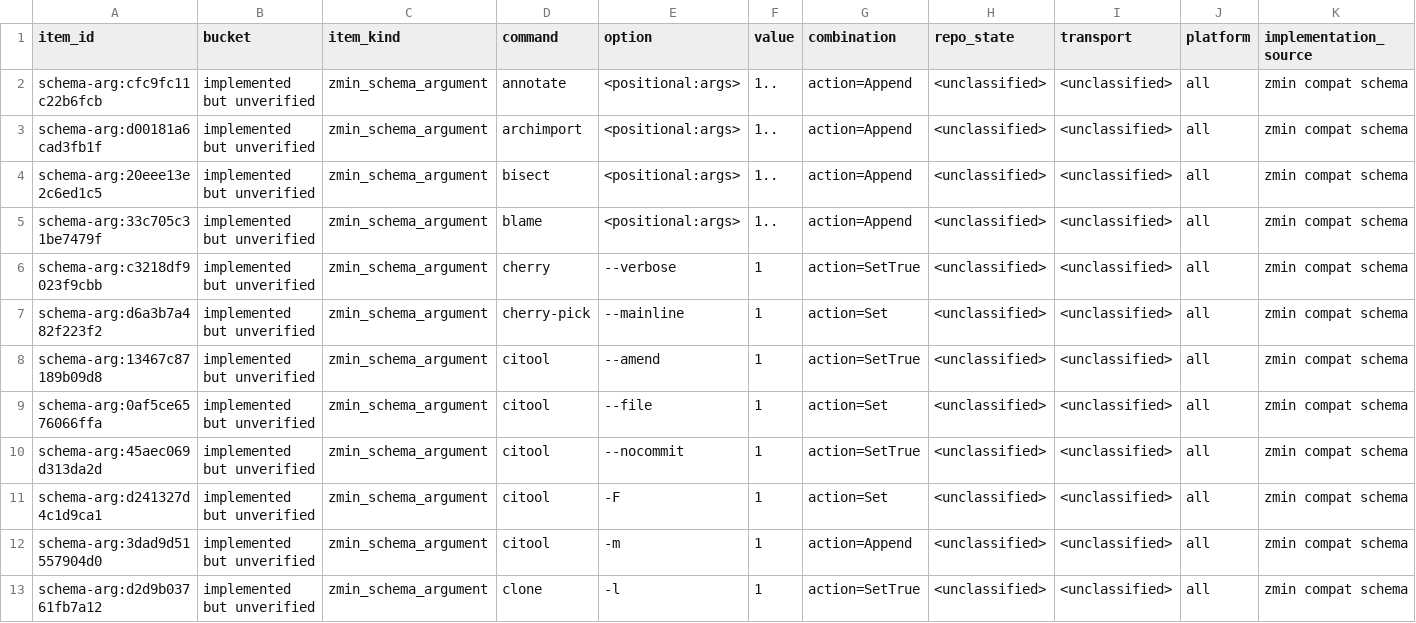
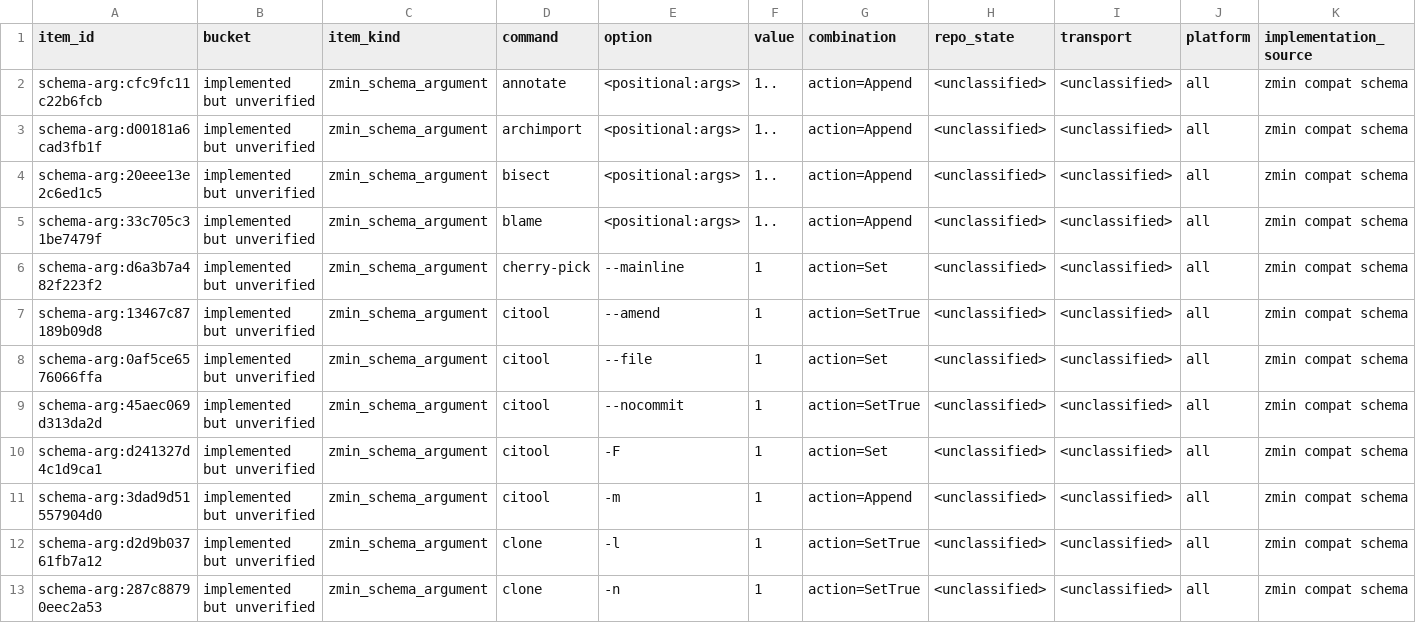
Before and after one commit to dschewchenko/zmin, a TSV file: docs/cli/census/implemented_but_unverified.tsv, drawn as a sheet; only a part is shown; the shorter side is filled out with more unchanged rows; rows hold the shown columns only; the diff covers the shown part only; the diff names each change by its address in the sheet, - before the commit and + after, or states it on an @@ line.

```diff
--- a/docs/cli/census/implemented_but_unverified.tsv
+++ b/docs/cli/census/implemented_but_unverified.tsv
-row 6: schema-arg:c3218df9023f9cbb | implemented but unverified | zmin_schema_argument | cherry | --verbose | 1 | action=SetTrue | <unclassified> | <unclassified> | all | zmin compat schema
```
Also changed, not shown: 2 removed rows elsewhere in this file, docs/cli/census/invalid_input_parity.tsv, docs/cli/census/summary.tsv, 9 other files.
